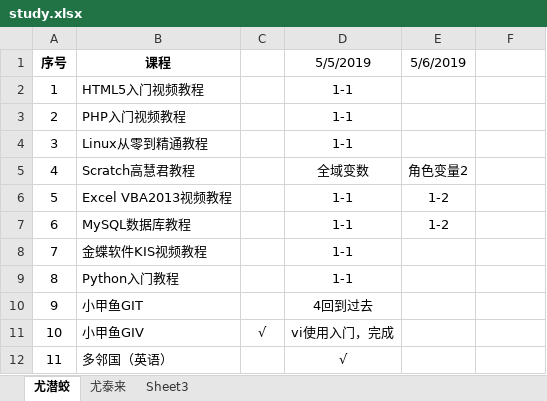
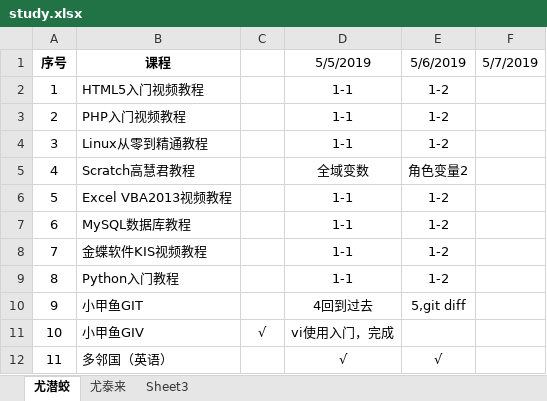
Before and after one commit to caesar800/notebooks, an Excel workbook: study.xlsx, sheet 尤潜蛟, drawn as a sheet; values as stored, in another font and other column widths than the file's, no borders; the diff names each change by its address in the sheet, - before the commit and + after, or states it on an @@ line.

```diff
--- a/study.xlsx (sheet 尤潜蛟)
+++ b/study.xlsx (sheet 尤潜蛟)
-F1: (empty)
+F1: 5/7/2019
-E2:E4 (5/6/2019): (empty)
+E2:E4 (5/6/2019): 1-2
-E8:E9 (5/6/2019): (empty)
+E8:E9 (5/6/2019): 1-2
-E10 (5/6/2019): (empty)
+E10 (5/6/2019): 5,git diff
-E12 (5/6/2019): (empty)
+E12 (5/6/2019): √
```
Also changed, not shown: 7 other files.
